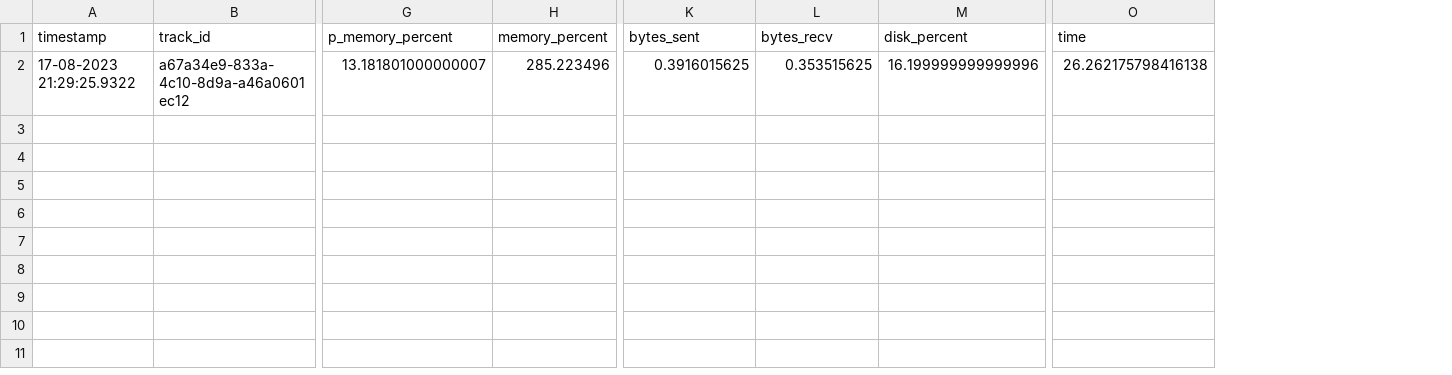
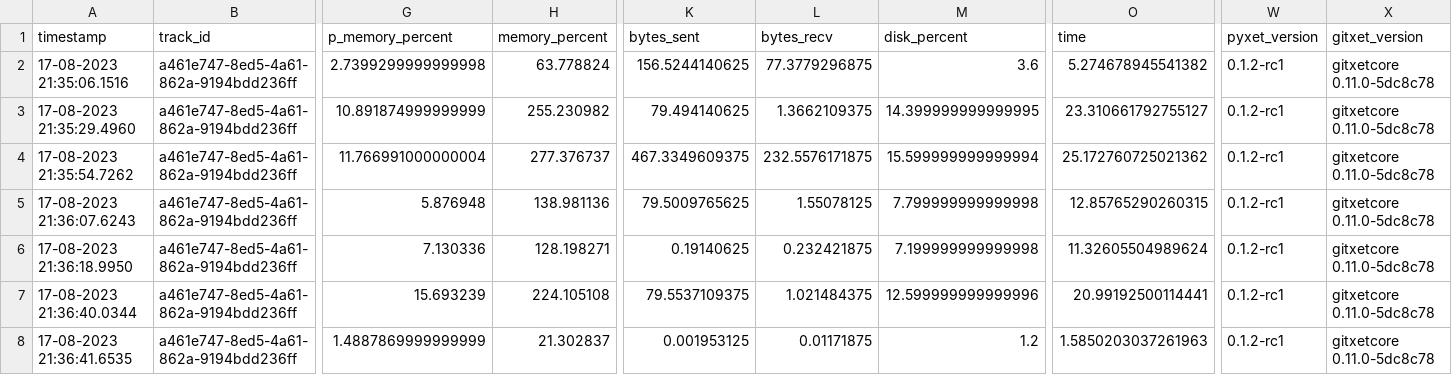
Before and after one commit to xdssio/versioning-article, a CSV file: output/results.csv, drawn as a sheet; only a part is shown, gaps mark what is left out; addresses are those after the commit; rows hold the shown columns only; the diff covers the shown part only; the diff names each change by its address in the sheet, - before the commit and + after, or states it on an @@ line.

Commit message:
commit Workflow append - 30 iterations

```diff
--- a/output/results.csv
+++ b/output/results.csv
+column W (pyxet_version), row 8: 0.1.2-rc1
+column X (gitxet_version), row 8: gitxetcore 0.11.0-5dc8c78
+row 2: 17-08-2023 21:35:06.1516 | a461e747-8ed5-4a61-862a-9194bdd236ff | 2.7399299999999998 | 63.778824 | 156.5244140625 | 77.3779296875 | 3.6 | 5.274678945541382 | 0.1.2-rc1 | gitxetcore 0.11.0-5dc8c78
+row 3: 17-08-2023 21:35:29.4960 | a461e747-8ed5-4a61-862a-9194bdd236ff | 10.891874999999999 | 255.230982 | 79.494140625 | 1.3662109375 | 14.399999999999995 | 23.310661792755127 | 0.1.2-rc1 | gitxetcore 0.11.0-5dc8c78
+row 4: 17-08-2023 21:35:54.7262 | a461e747-8ed5-4a61-862a-9194bdd236ff | 11.766991000000004 | 277.376737 | 467.3349609375 | 232.5576171875 | 15.599999999999994 | 25.172760725021362 | 0.1.2-rc1 | gitxetcore 0.11.0-5dc8c78
+row 5: 17-08-2023 21:36:07.6243 | a461e747-8ed5-4a61-862a-9194bdd236ff | 5.876948 | 138.981136 | 79.5009765625 | 1.55078125 | 7.799999999999998 | 12.85765290260315 | 0.1.2-rc1 | gitxetcore 0.11.0-5dc8c78
+row 6: 17-08-2023 21:36:18.9950 | a461e747-8ed5-4a61-862a-9194bdd236ff | 7.130336 | 128.198271 | 0.19140625 | 0.232421875 | 7.199999999999998 | 11.32605504989624 | 0.1.2-rc1 | gitxetcore 0.11.0-5dc8c78
+row 7: 17-08-2023 21:36:40.0344 | a461e747-8ed5-4a61-862a-9194bdd236ff | 15.693239 | 224.105108 | 79.5537109375 | 1.021484375 | 12.599999999999996 | 20.99192500114441 | 0.1.2-rc1 | gitxetcore 0.11.0-5dc8c78
-A8 (timestamp): 17-08-2023 21:29:25.9322
+A8 (timestamp): 17-08-2023 21:36:41.6535
-B8 (track_id): a67a34e9-833a-4c10-8d9a-a46a0601ec12
+B8 (track_id): a461e747-8ed5-4a61-862a-9194bdd236ff
-G8 (p_memory_percent): 13.181801000000007
+G8 (p_memory_percent): 1.4887869999999999
-H8 (memory_percent): 285.223496
+H8 (memory_percent): 21.302837
-K8 (bytes_sent): 0.3916015625
+K8 (bytes_sent): 0.001953125
-L8 (bytes_recv): 0.353515625
+L8 (bytes_recv): 0.01171875
-M8 (disk_percent): 16.199999999999996
+M8 (disk_percent): 1.2
-O8 (time): 26.262175798416138
+O8 (time): 1.5850203037261963
```
Also changed, not shown: 1 edited cell elsewhere in this file, 2 other files.
